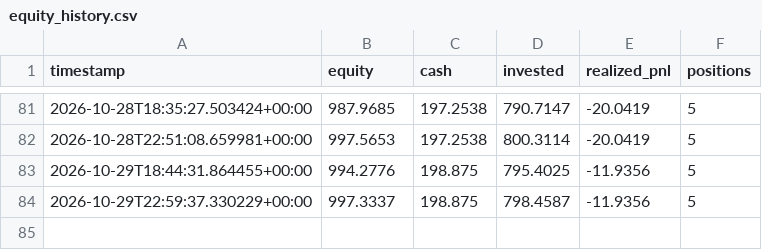
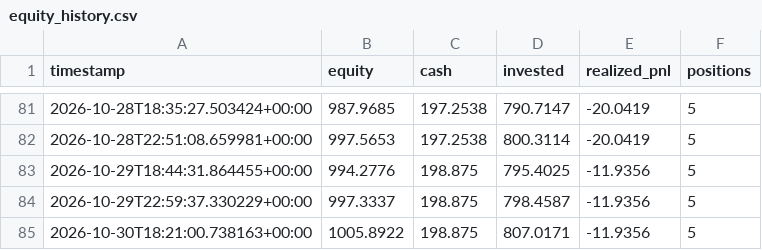
Before and after one commit to GaryPalfreman/Autonomous-Paper-Trading-Bot, a CSV file: data/equity_history.csv, drawn as a sheet; only a part is shown, gaps mark what is left out; the diff names each change by its address in the sheet, - before the commit and + after, or states it on an @@ line.

```diff
--- a/data/equity_history.csv
+++ b/data/equity_history.csv
+row 85: 2026-10-30T18:21:00.738163+00:00 | 1005.8922 | 198.875 | 807.0171 | -11.9356 | 5
```
Also changed, not shown: data/benchmark_history.csv, data/positions_history.csv, 5 other files.
